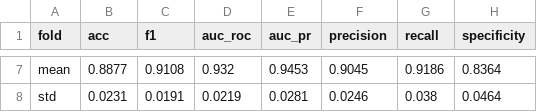
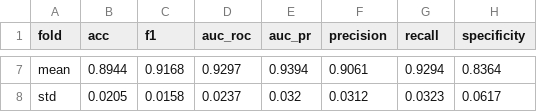
Before and after one commit to nicolasallerponte/smartports-ship-classification, a CSV file: outputs/results/simplecnn_augFalse_ship_results.csv, drawn as a sheet; only a part is shown, gaps mark what is left out; the diff covers the shown part only.

```diff
--- a/outputs/results/simplecnn_augFalse_ship_results.csv
+++ b/outputs/results/simplecnn_augFalse_ship_results.csv
@@ -7,2 +7,2 @@ fold,acc,f1,auc_roc,auc_pr,precision,recall,specificity
-mean,0.8877,0.9108,0.932,0.9453,0.9045,0.9186,0.8364
-std,0.0231,0.0191,0.0219,0.0281,0.0246,0.038,0.0464
+mean,0.8944,0.9168,0.9297,0.9394,0.9061,0.9294,0.8364
+std,0.0205,0.0158,0.0237,0.032,0.0312,0.0323,0.0617
```
Also changed, not shown: 30 edited cells elsewhere in this file, outputs/results/convnext_augFalse_ship_results.csv, outputs/results/convnext_augTrue_ship_results.csv, 34 other files.
